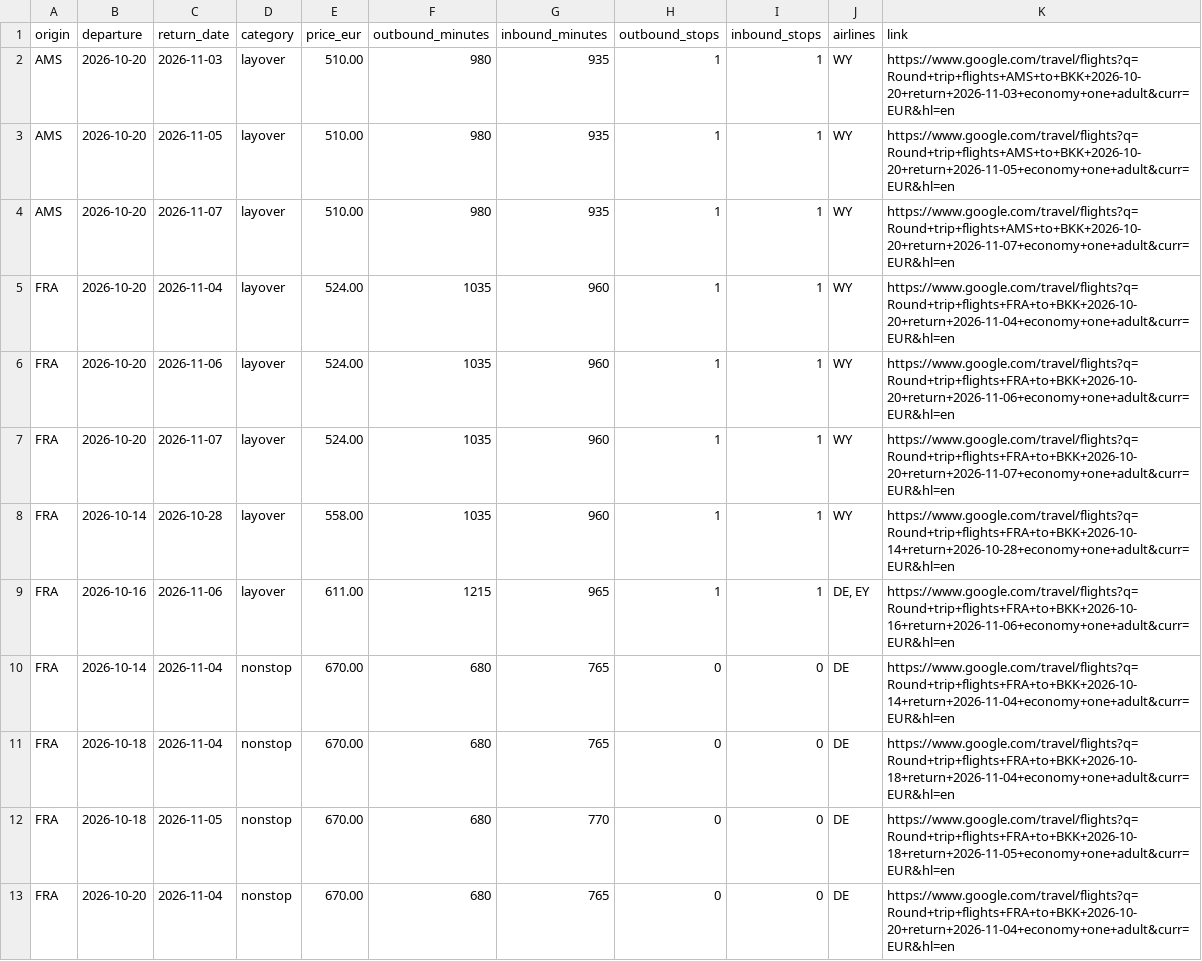
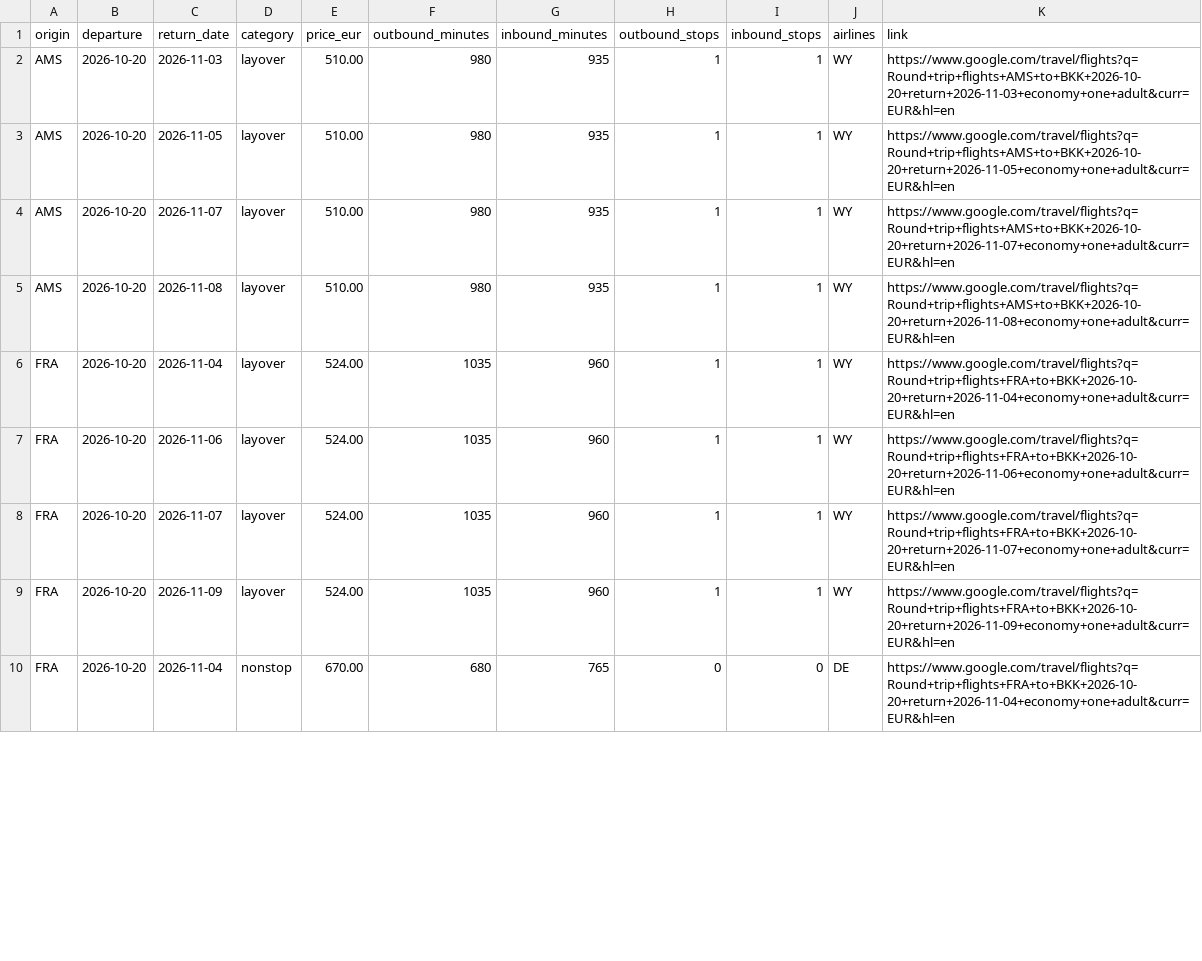
Before and after one commit to Fabiano225/flight-tracker, a CSV file: latest.csv, drawn as a sheet; only a part is shown; the diff covers the shown part only.

```diff
--- a/latest.csv
+++ b/latest.csv
@@ -4,2 +4,3 @@ AMS,2026-10-20,2026-11-05,layover,510.00,980,935,1,1,WY,https://www.google.com/t
 AMS,2026-10-20,2026-11-07,layover,510.00,980,935,1,1,WY,https://www.google.com/travel/flights?q=Round+trip+flights+AMS+to+BKK+2026-10-20+return+2026-11-07+economy+one+adult&curr=EUR&hl=en
+AMS,2026-10-20,2026-11-08,layover,510.00,980,935,1,1,WY,https://www.google.com/travel/flights?q=Round+trip+flights+AMS+to+BKK+2026-10-20+return+2026-11-08+economy+one+adult&curr=EUR&hl=en
 FRA,2026-10-20,2026-11-04,layover,524.00,1035,960,1,1,WY,https://www.google.com/travel/flights?q=Round+trip+flights+FRA+to+BKK+2026-10-20+return+2026-11-04+economy+one+adult&curr=EUR&hl=en
@@ -7,7 +8,3 @@ FRA,2026-10-20,2026-11-06,layover,524.00,1035,960,1,1,WY,https://www.google.com/
 FRA,2026-10-20,2026-11-07,layover,524.00,1035,960,1,1,WY,https://www.google.com/travel/flights?q=Round+trip+flights+FRA+to+BKK+2026-10-20+return+2026-11-07+economy+one+adult&curr=EUR&hl=en
-FRA,2026-10-14,2026-10-28,layover,558.00,1035,960,1,1,WY,https://www.google.com/travel/flights?q=Round+trip+flights+FRA+to+BKK+2026-10-14+return+2026-10-28+economy+one+adult&curr=EUR&hl=en
-FRA,2026-10-16,2026-11-06,layover,611.00,1215,965,1,1,"DE, EY",https://www.google.com/travel/flights?q=Round+trip+flights+FRA+to+BKK+2026-10-16+return+2026-11-06+economy+one+adult&curr=EUR&hl=en
-FRA,2026-10-14,2026-11-04,nonstop,670.00,680,765,0,0,DE,https://www.google.com/travel/flights?q=Round+trip+flights+FRA+to+BKK+2026-10-14+return+2026-11-04+economy+one+adult&curr=EUR&hl=en
-FRA,2026-10-18,2026-11-04,nonstop,670.00,680,765,0,0,DE,https://www.google.com/travel/flights?q=Round+trip+flights+FRA+to+BKK+2026-10-18+return+2026-11-04+economy+one+adult&curr=EUR&hl=en
-FRA,2026-10-18,2026-11-05,nonstop,670.00,680,770,0,0,DE,https://www.google.com/travel/flights?q=Round+trip+flights+FRA+to+BKK+2026-10-18+return+2026-11-05+economy+one+adult&curr=EUR&hl=en
+FRA,2026-10-20,2026-11-09,layover,524.00,1035,960,1,1,WY,https://www.google.com/travel/flights?q=Round+trip+flights+FRA+to+BKK+2026-10-20+return+2026-11-09+economy+one+adult&curr=EUR&hl=en
 FRA,2026-10-20,2026-11-04,nonstop,670.00,680,765,0,0,DE,https://www.google.com/travel/flights?q=Round+trip+flights+FRA+to+BKK+2026-10-20+return+2026-11-04+economy+one+adult&curr=EUR&hl=en
```
Also changed, not shown: 2 added rows and 9 edited cells elsewhere in this file, 3 other files.
